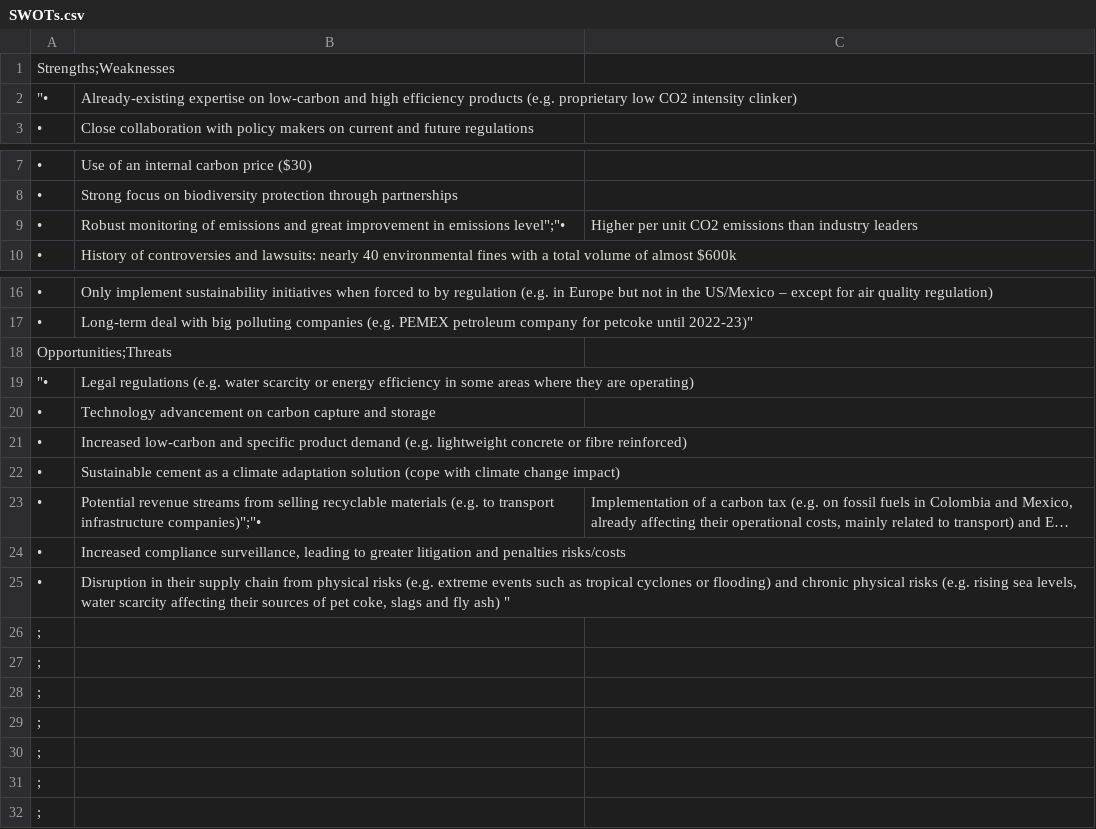
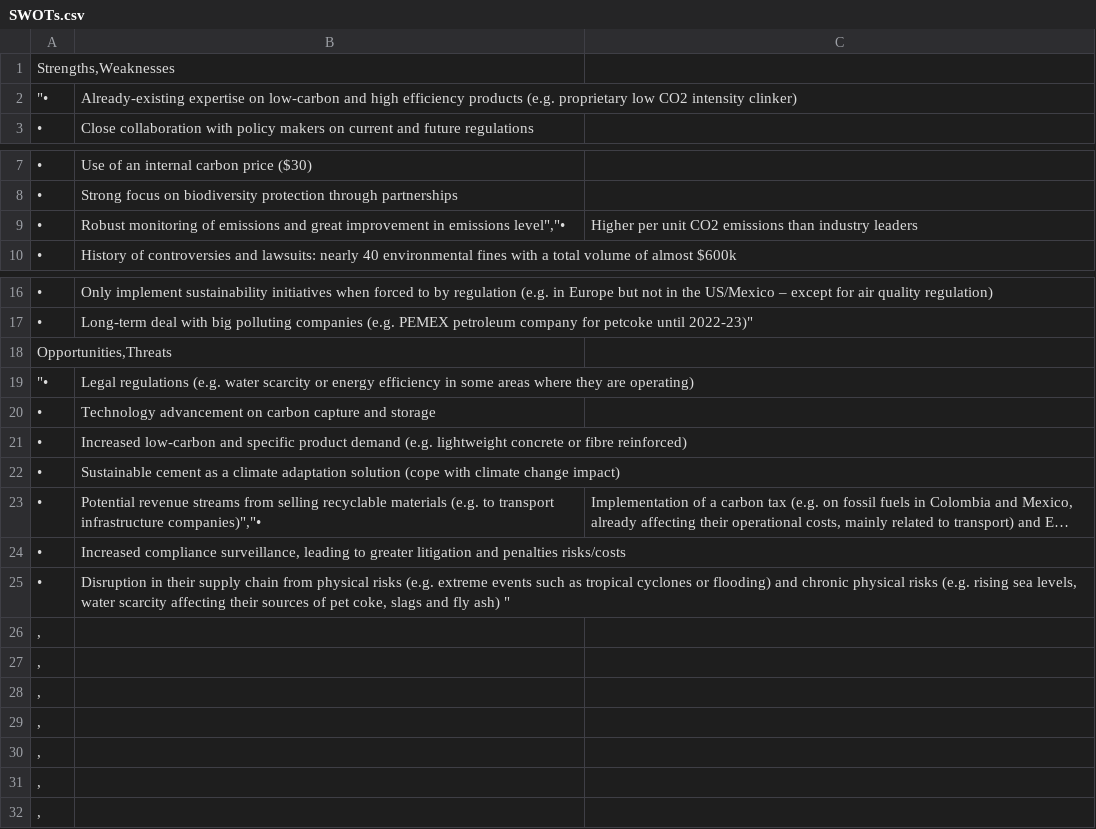
Before and after one commit to thejonasfox/files, a CSV file: SWOTs.csv, drawn as a sheet; only a part is shown, gaps mark what is left out; long unchanged cells end in …; the diff names each change by its address in the sheet, - before the commit and + after, or states it on an @@ line.

Commit message:
Add files via upload

```diff
--- a/SWOTs.csv
+++ b/SWOTs.csv
-A1: Strengths;Weaknesses
+A1: Strengths,Weaknesses
-B9: …in emissions level";"•
+B9: …in emissions level","•
-A18: Opportunities;Threats
+A18: Opportunities,Threats
-B23: …transport infrastructure companies)";"•
+B23: …transport infrastructure companies)","•
-A26:A32: ;
+A26:A32: ,
```
